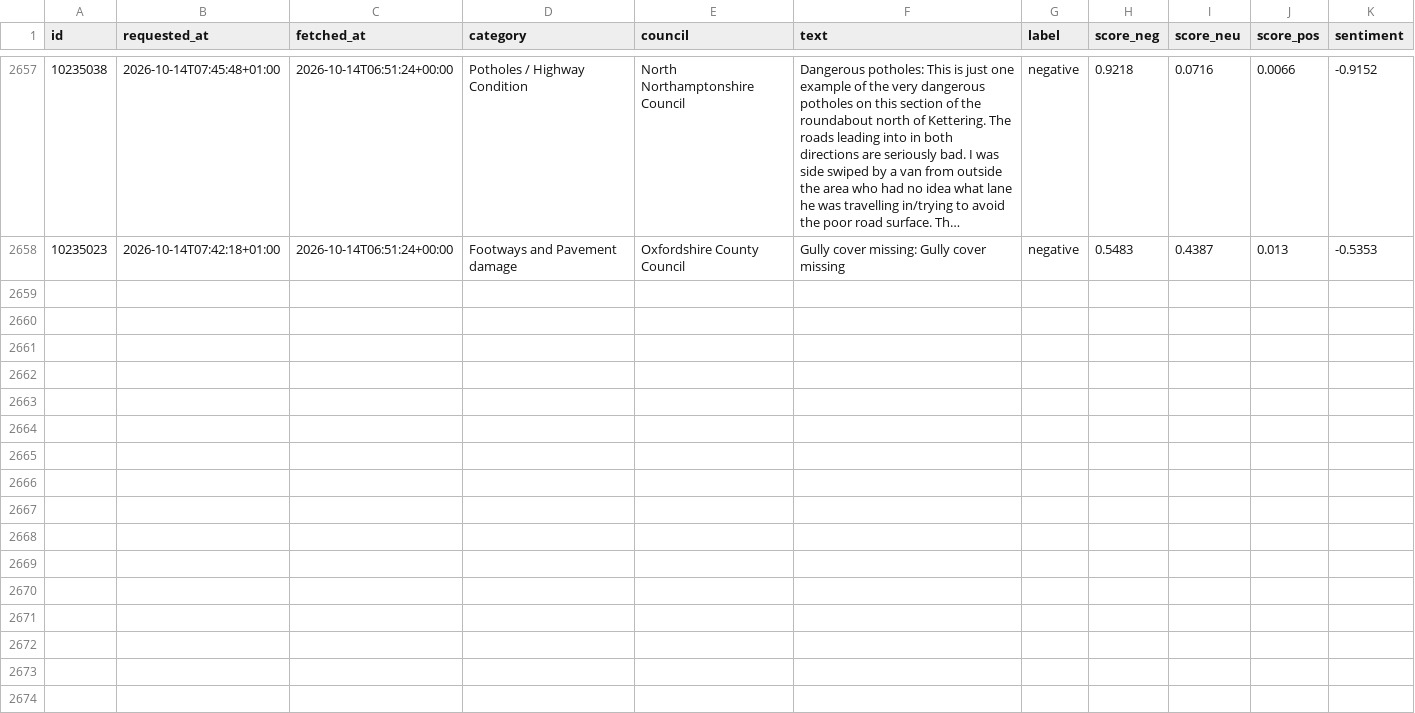
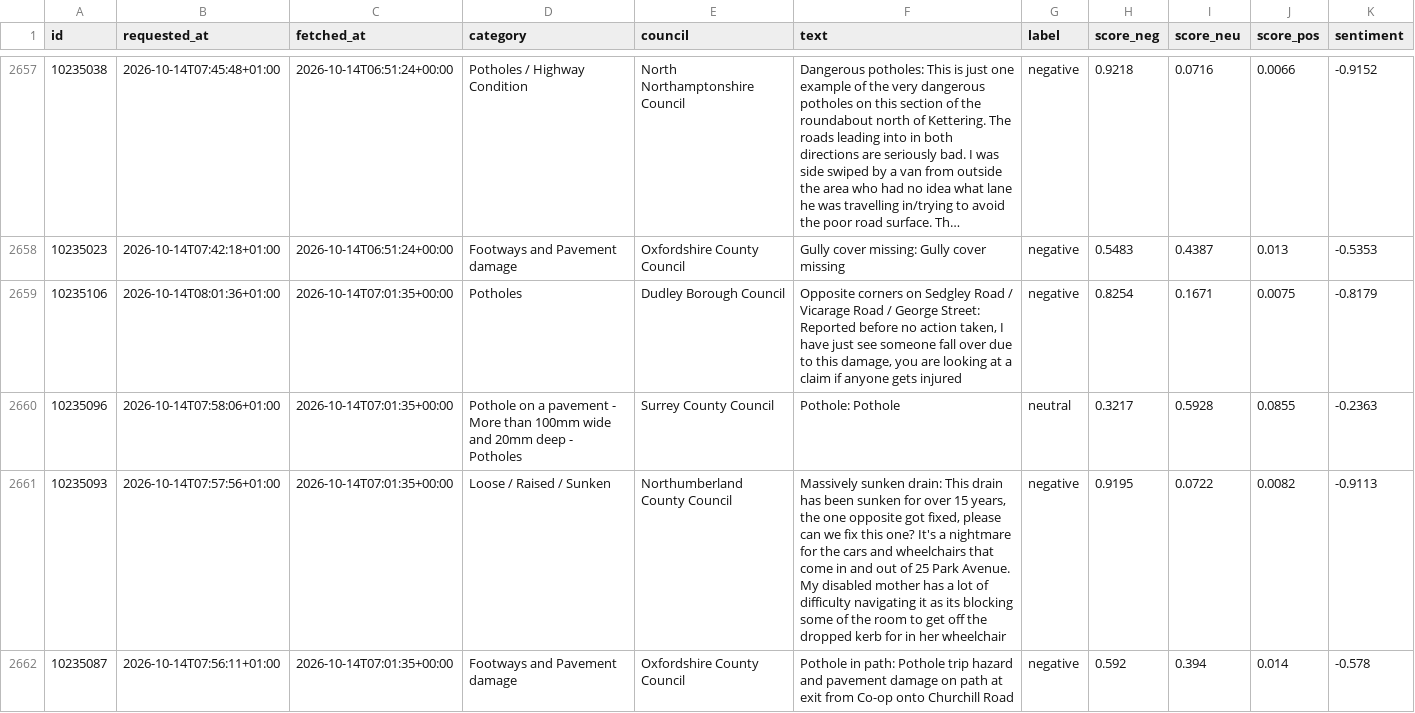
Before and after one commit to Hubertsauce/road-pulse, a CSV file: data/sentiment.csv, drawn as a sheet; only a part is shown, gaps mark what is left out; long unchanged cells end in …; the diff names each change by its address in the sheet, - before the commit and + after, or states it on an @@ line.

```diff
--- a/data/sentiment.csv
+++ b/data/sentiment.csv
+row 2659: 10235106 | 2026-10-14T08:01:36+01:00 | 2026-10-14T07:01:35+00:00 | Potholes | Dudley Borough Council | Opposite corners on Sedgley Road / Vicarage Road / George Street: Reported before no action taken, I have just see someone fall over due to this damage, you are looking at a claim if anyone gets injured | negative | 0.8254 | 0.1671 | 0.0075 | -0.8179
+row 2660: 10235096 | 2026-10-14T07:58:06+01:00 | 2026-10-14T07:01:35+00:00 | Pothole on a pavement - More than 100mm wide and 20mm deep - Potholes | Surrey County Council | Pothole: Pothole | neutral | 0.3217 | 0.5928 | 0.0855 | -0.2363
+row 2661: 10235093 | 2026-10-14T07:57:56+01:00 | 2026-10-14T07:01:35+00:00 | Loose / Raised / Sunken | Northumberland County Council | Massively sunken drain: This drain has been sunken for over 15 years, the one opposite got fixed, please can we fix this one? It's a nightmare for the cars and wheelchairs that come in and out of 25 Park Avenue. My disabled mother has a lot of difficulty navigating it as its blocking some of the room to get off the dropped kerb for in her wheelchair | negative | 0.9195 | 0.0722 | 0.0082 | -0.9113
+row 2662: 10235087 | 2026-10-14T07:56:11+01:00 | 2026-10-14T07:01:35+00:00 | Footways and Pavement damage | Oxfordshire County Council | Pothole in path: Pothole trip hazard and pavement damage on path at exit from Co-op onto Churchill Road | negative | 0.592 | 0.394 | 0.014 | -0.578
```
Also changed, not shown: 1 other file.
